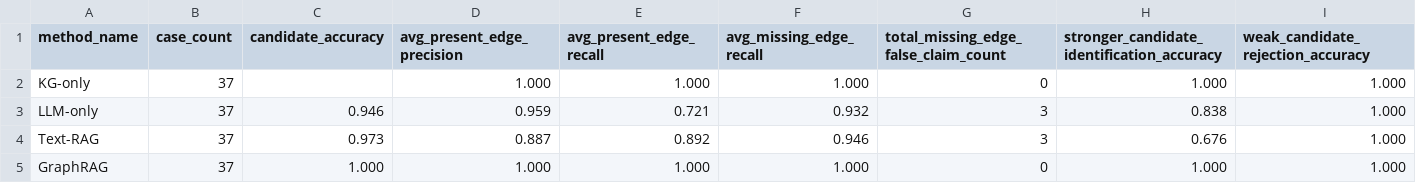
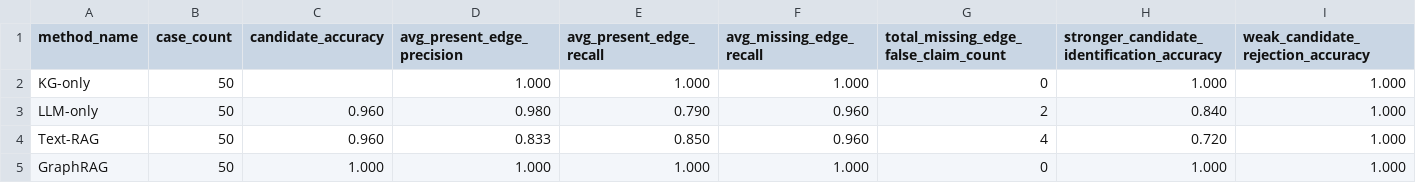
Before and after one commit to ChanduBlaze/Failure-Conditioned-GraphRAG-Prototype-for-EpiGraph, a CSV file: evals/results/hard_pilot_summary.csv, drawn as a sheet.

```diff
--- a/evals/results/hard_pilot_summary.csv
+++ b/evals/results/hard_pilot_summary.csv
@@ -1,5 +1,5 @@
 method_name,case_count,candidate_accuracy,avg_present_edge_precision,avg_present_edge_recall,avg_missing_edge_recall,total_missing_edge_false_claim_count,stronger_candidate_identification_accuracy,weak_candidate_rejection_accuracy
-KG-only,37,,1.000,1.000,1.000,0,1.000,1.000
-LLM-only,37,0.946,0.959,0.721,0.932,3,0.838,1.000
-Text-RAG,37,0.973,0.887,0.892,0.946,3,0.676,1.000
-GraphRAG,37,1.000,1.000,1.000,1.000,0,1.000,1.000
+KG-only,50,,1.000,1.000,1.000,0,1.000,1.000
+LLM-only,50,0.960,0.980,0.790,0.960,2,0.840,1.000
+Text-RAG,50,0.960,0.833,0.850,0.960,4,0.720,1.000
+GraphRAG,50,1.000,1.000,1.000,1.000,0,1.000,1.000
```
Also changed, not shown: evals/results/hard_pilot_results.csv, 7 other files.
